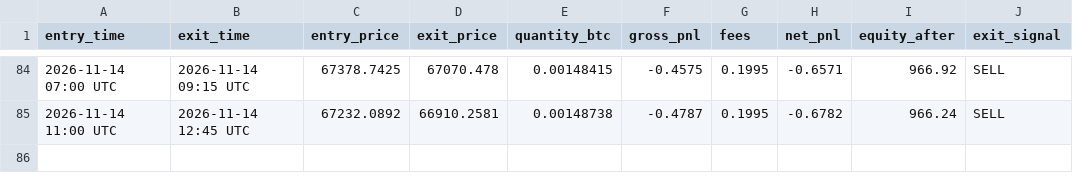
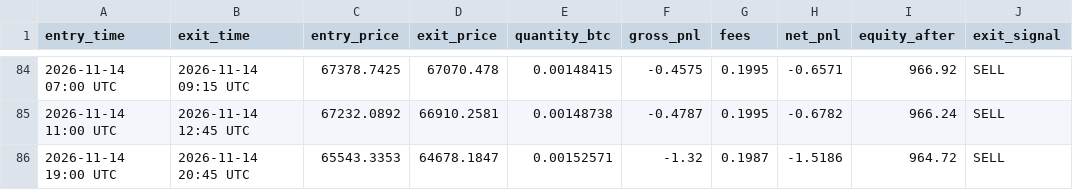
Before and after one commit to xxdroopxx-netizen/btc-15m-paper-alerts, a CSV file: paper_trades.csv, drawn as a sheet; only a part is shown, gaps mark what is left out.

```diff
--- a/paper_trades.csv
+++ b/paper_trades.csv
@@ -85 +85,2 @@ entry_time,exit_time,entry_price,exit_price,quantity_btc,gross_pnl,fees,net_pnl,
 2026-11-14 11:00 UTC,2026-11-14 12:45 UTC,67232.0892,66910.2581,0.00148738,-0.4787,0.1995,-0.6782,966.24,SELL
+2026-11-14 19:00 UTC,2026-11-14 20:45 UTC,65543.3353,64678.1847,0.00152571,-1.32,0.1987,-1.5186,964.72,SELL
```
Also changed, not shown: 1 other file.
